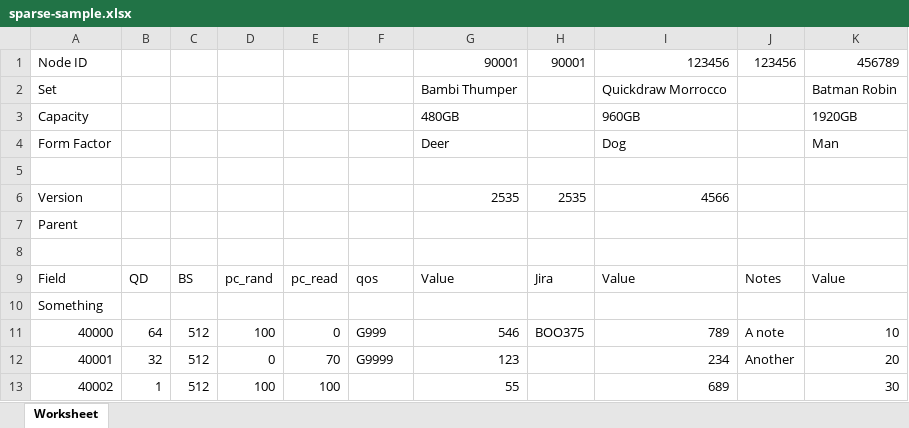
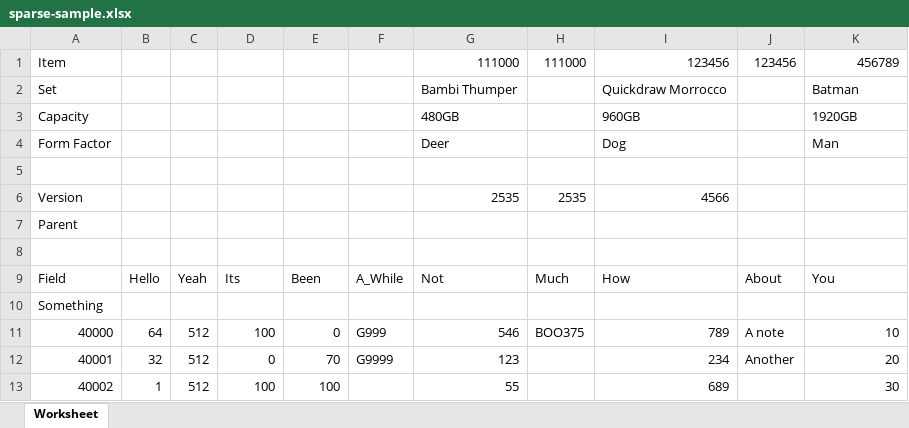
Before and after one commit to stardolphin/clojure-games, an Excel workbook: resources/sparse-sample.xlsx, sheet Worksheet, drawn as a sheet; values as stored, in another font and other column widths than the file's, no borders; the diff names each change by its address in the sheet, - before the commit and + after, or states it on an @@ line.

```diff
--- a/resources/sparse-sample.xlsx (sheet Worksheet)
+++ b/resources/sparse-sample.xlsx (sheet Worksheet)
-A1: Node ID
+A1: Item
-G1: 90001
+G1: 111000
-H1: 90001
+H1: 111000
-K2: Batman Robin
+K2: Batman
-B9: QD
+B9: Hello
-C9: BS
+C9: Yeah
-D9: pc_rand
+D9: Its
-E9: pc_read
+E9: Been
-F9: qos
+F9: A_While
-G9: Value
+G9: Not
-H9: Jira
+H9: Much
-I9: Value
+I9: How
-J9: Notes
+J9: About
-K9: Value
+K9: You
```
Also changed, not shown: 3 other files.
